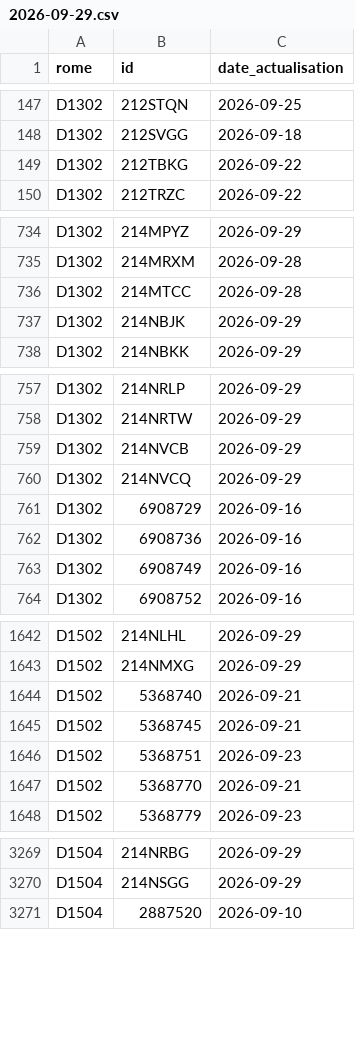
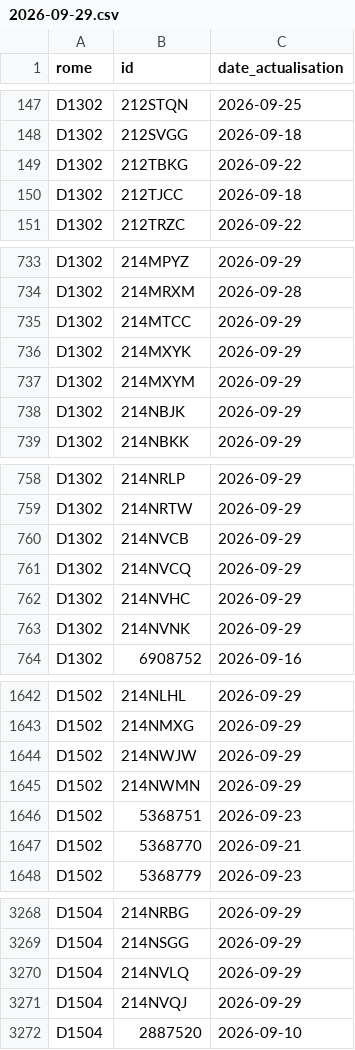
Before and after one commit to LinaSouilmi/metier-retail, a CSV file: data/actives/2026-09-29.csv, drawn as a sheet; only a part is shown, gaps mark what is left out; the diff covers the shown part only.

```diff
--- a/data/actives/2026-09-29.csv
+++ b/data/actives/2026-09-29.csv
@@ -149,2 +149,3 @@ D1302,212SVGG,2026-09-18
 D1302,212TBKG,2026-09-22
+D1302,212TJCC,2026-09-18
 D1302,212TRZC,2026-09-22
@@ -735,3 +734,5 @@ D1302,214MPYZ,2026-09-29
 D1302,214MRXM,2026-09-28
-D1302,214MTCC,2026-09-28
+D1302,214MTCC,2026-09-29
+D1302,214MXYK,2026-09-29
+D1302,214MXYM,2026-09-29
 D1302,214NBJK,2026-09-29
@@ -760,5 +761,4 @@ D1302,214NVCB,2026-09-29
 D1302,214NVCQ,2026-09-29
-D1302,6908729,2026-09-16
-D1302,6908736,2026-09-16
-D1302,6908749,2026-09-16
+D1302,214NVHC,2026-09-29
+D1302,214NVNK,2026-09-29
 D1302,6908752,2026-09-16
@@ -1643,4 +1643,4 @@ D1502,214NLHL,2026-09-29
 D1502,214NMXG,2026-09-29
-D1502,5368740,2026-09-21
-D1502,5368745,2026-09-21
+D1502,214NWJW,2026-09-29
+D1502,214NWMN,2026-09-29
 D1502,5368751,2026-09-23
@@ -3270,2 +3269,4 @@ D1504,214NRBG,2026-09-29
 D1504,214NSGG,2026-09-29
+D1504,214NVLQ,2026-09-29
+D1504,214NVQJ,2026-09-29
 D1504,2887520,2026-09-10
```
Also changed, not shown: 3 removed rows and 6 edited cells elsewhere in this file, data/adzuna/serie.csv, data/serie.csv, 12 other files.
